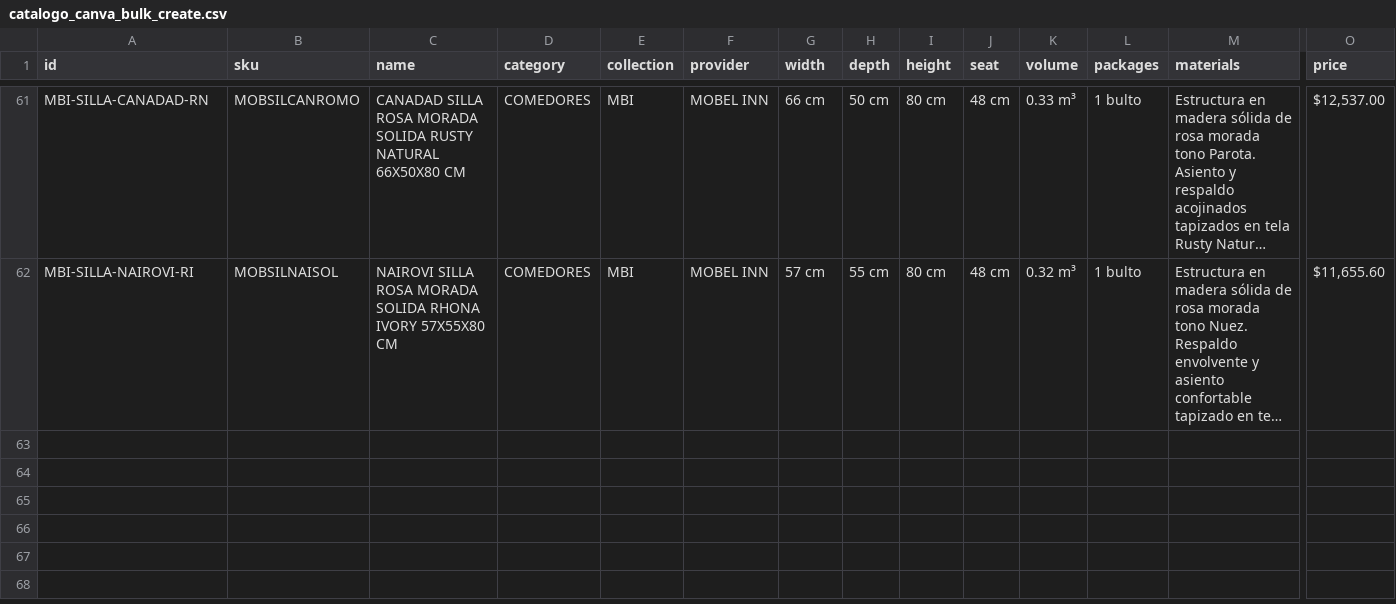
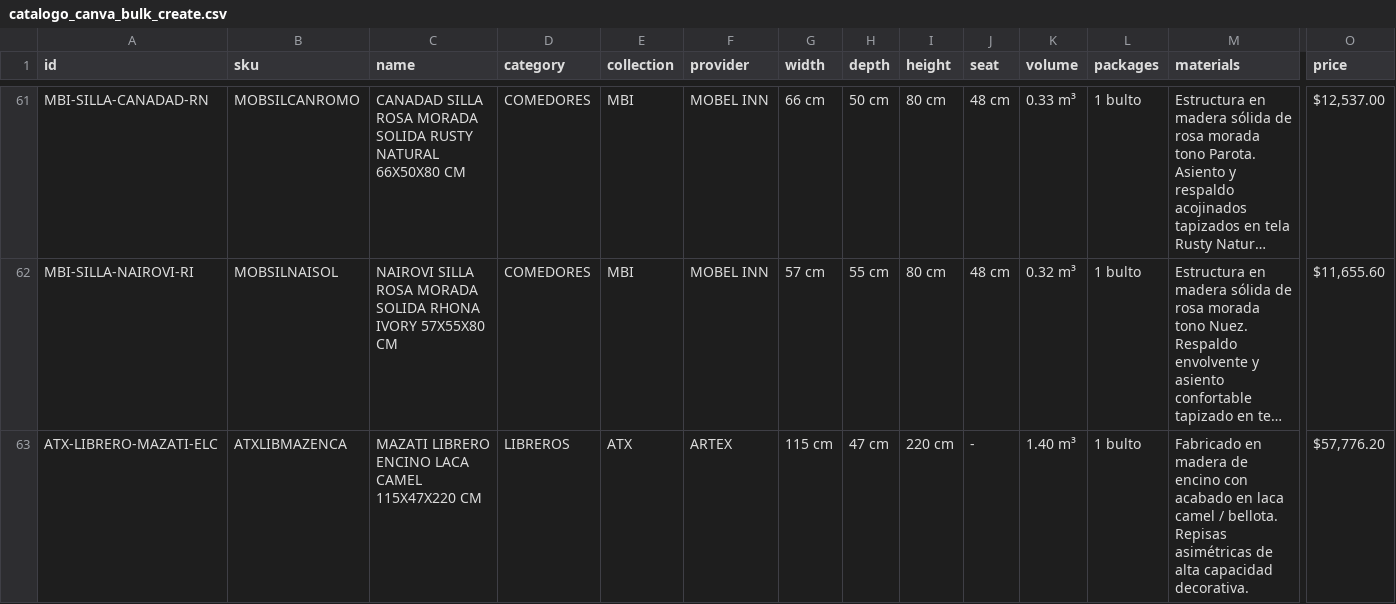
Before and after one commit to ikerreyna3942-debug/implementacion, a CSV file: 01_CATALOGOS_FINALES/catalogo_canva_bulk_create.csv, drawn as a sheet; only a part is shown, gaps mark what is left out; long unchanged cells end in …; rows hold the shown columns only; the diff names each change by its address in the sheet, - before the commit and + after, or states it on an @@ line.

```diff
--- a/01_CATALOGOS_FINALES/catalogo_canva_bulk_create.csv
+++ b/01_CATALOGOS_FINALES/catalogo_canva_bulk_create.csv
+row 63: ATX-LIBRERO-MAZATI-ELC | ATXLIBMAZENCA | MAZATI LIBRERO ENCINO LACA CAMEL 115X47X220 CM | LIBREROS | ATX | ARTEX | 115 cm | 47 cm | 220 cm | - | 1.40 m³ | 1 bulto | Fabricado en madera de encino con acabado en laca camel / bellota. Repisas asimétricas de alta capacidad decorativa. | $57,776.20
```
Also changed, not shown: 9 other files.
